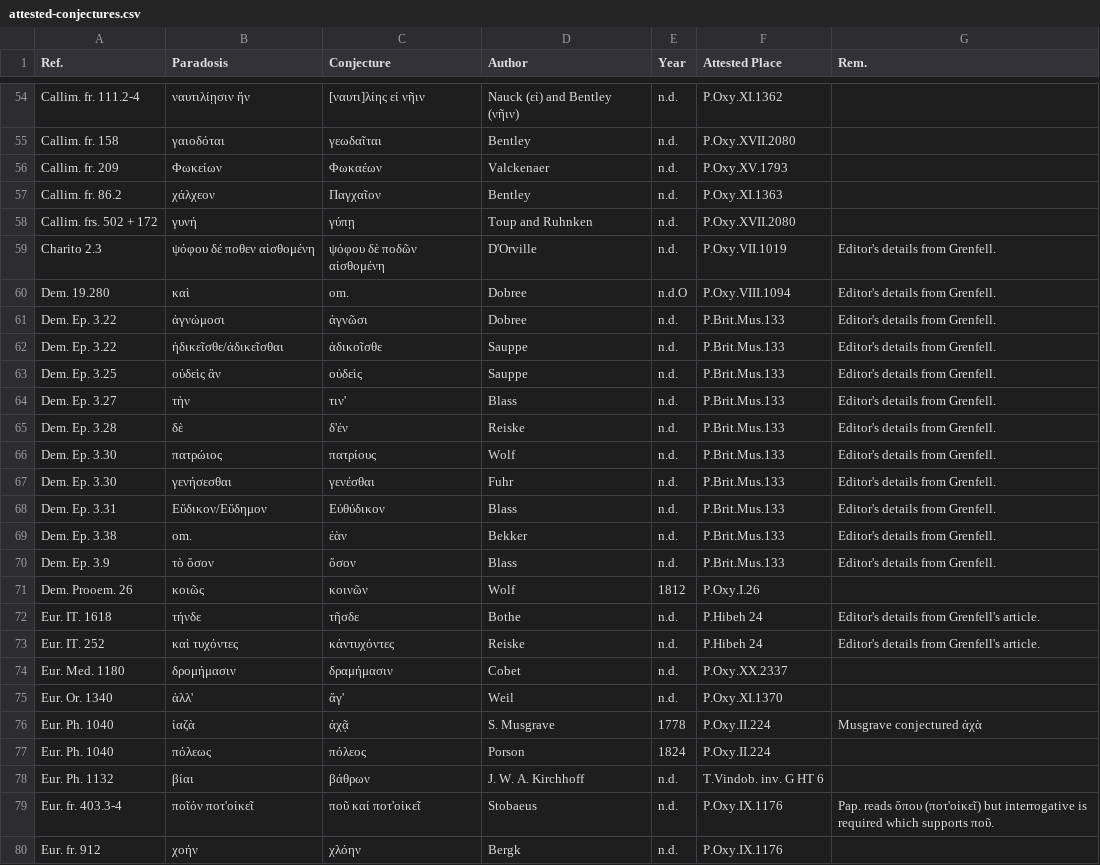
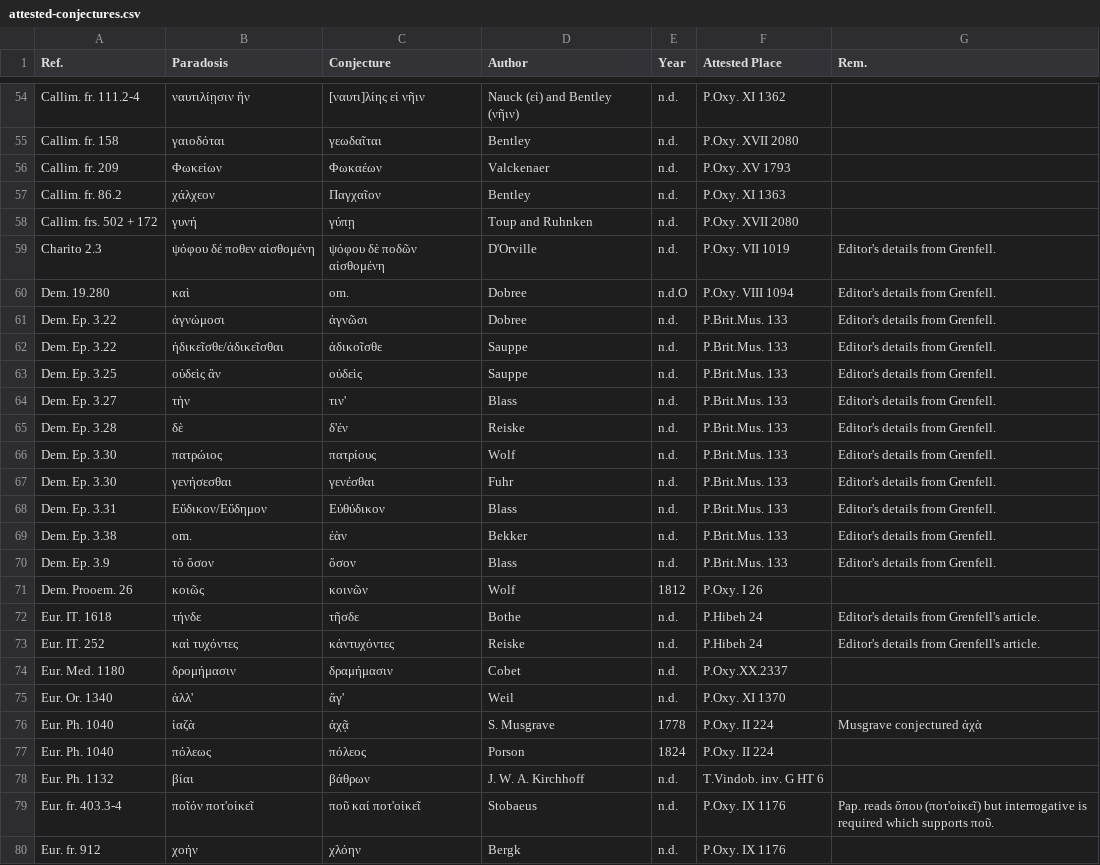
Before and after one commit to t18d/attested-conjectures, a CSV file: attested-conjectures.csv, drawn as a sheet; only a part is shown, gaps mark what is left out; the diff covers the shown part only; the diff names each change by its address in the sheet, - before the commit and + after, or states it on an @@ line.

```diff
--- a/attested-conjectures.csv
+++ b/attested-conjectures.csv
-F54 (Attested Place): P.Oxy.XI.1362
+F54 (Attested Place): P.Oxy. XI 1362
-F55 (Attested Place): P.Oxy.XVII.2080
+F55 (Attested Place): P.Oxy. XVII 2080
-F56 (Attested Place): P.Oxy.XV.1793
+F56 (Attested Place): P.Oxy. XV 1793
-F57 (Attested Place): P.Oxy.XI.1363
+F57 (Attested Place): P.Oxy. XI 1363
-F58 (Attested Place): P.Oxy.XVII.2080
+F58 (Attested Place): P.Oxy. XVII 2080
-F59 (Attested Place): P.Oxy.VII.1019
+F59 (Attested Place): P.Oxy. VII 1019
-F60 (Attested Place): P.Oxy.VIII.1094
+F60 (Attested Place): P.Oxy. VIII 1094
-F61:F70 (Attested Place): P.Brit.Mus.133
+F61:F70 (Attested Place): P.Brit.Mus. 133
-F71 (Attested Place): P.Oxy.I.26
+F71 (Attested Place): P.Oxy. I 26
-F75 (Attested Place): P.Oxy.XI.1370
+F75 (Attested Place): P.Oxy. XI 1370
-F76:F77 (Attested Place): P.Oxy.II.224
+F76:F77 (Attested Place): P.Oxy. II 224
-F79:F80 (Attested Place): P.Oxy.IX.1176
+F79:F80 (Attested Place): P.Oxy. IX 1176
```
Also changed, not shown: 42 edited cells elsewhere in this file.
